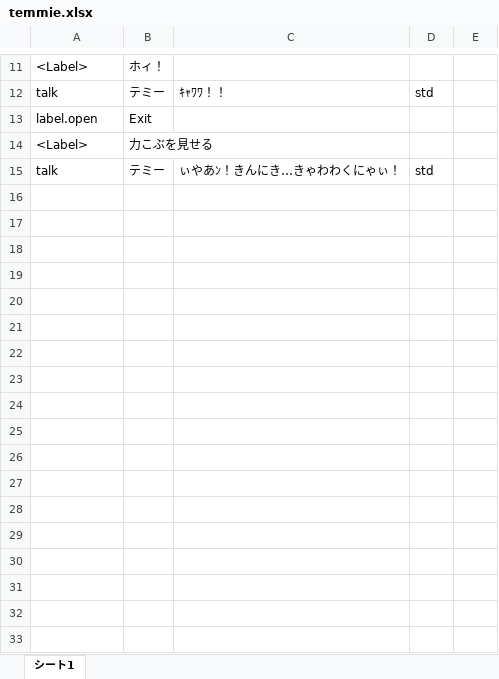
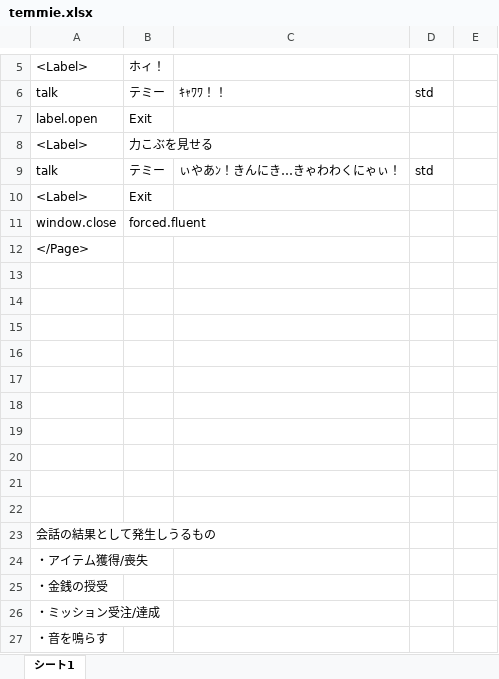
Before and after one commit to sakura-yuzu/PoplarFantasm, an Excel workbook: Assets/Scenario/temmie.xlsx, sheet シート1, drawn as a sheet; only a part is shown, gaps mark what is left out; values as stored, in another font and other column widths than the file's, no borders; charts and pictures not drawn; the diff covers the shown part only; the diff names each change by its address in the sheet, - before the commit and + after, or states it on an @@ line.

```diff
--- a/Assets/Scenario/temmie.xlsx (sheet シート1)
+++ b/Assets/Scenario/temmie.xlsx (sheet シート1)
+row 10: <Label> | Exit
+row 11: window.close | forced.fluent
@@ row 6 moved to row 12: </Page> @@
+row 13: (empty)
+row 14: (empty)
+row 15: (empty)
+row 16: (empty)
+row 17: (empty)
+row 18: (empty)
+row 19: (empty)
+row 20: (empty)
+row 21: (empty)
+row 22: (empty)
+row 23: 会話の結果として発生しうるもの
+row 24: ・アイテム獲得/喪失
+row 25: ・金銭の授受
+row 26: ・ミッション受注/達成
+row 27: ・音を鳴らす
```
Also changed, not shown: 5 removed rows and 2 edited cells elsewhere in this sheet, 5 other files.
